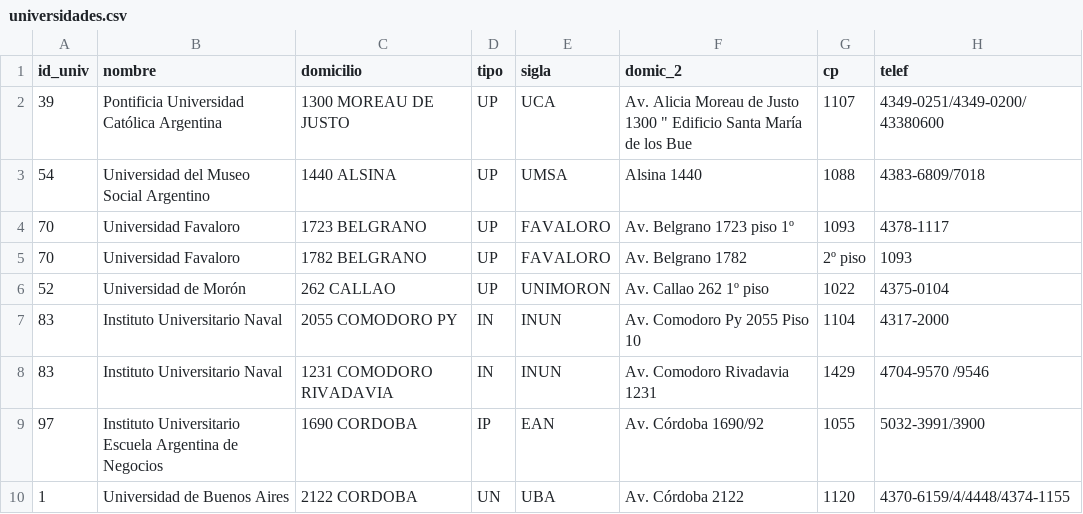
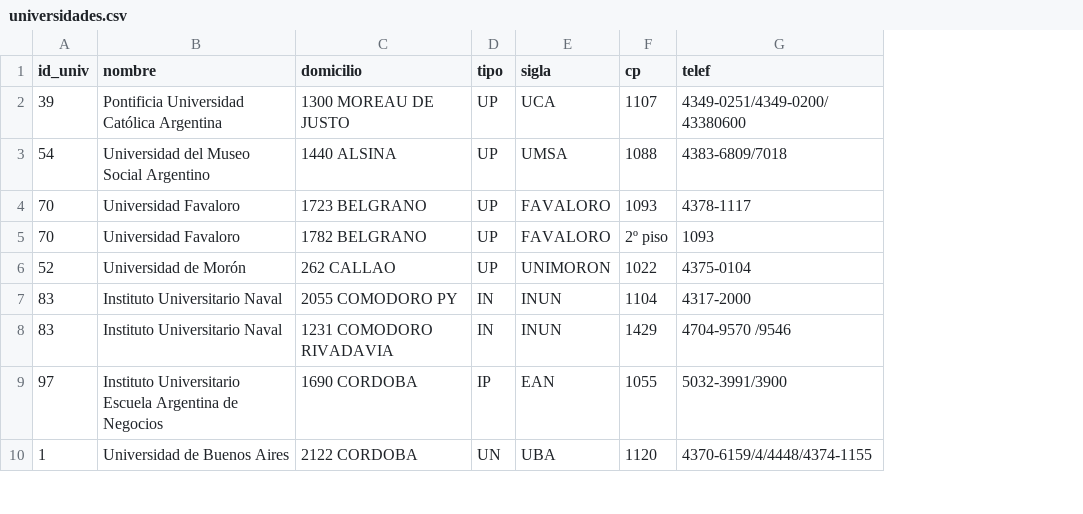
Before and after one commit to mateobosco/final-inteligentes, a CSV file: datos originales/universidades.csv, drawn as a sheet; only a part is shown; the diff names each change by its address in the sheet, - before the commit and + after, or states it on an @@ line.

```diff
--- a/datos originales/universidades.csv
+++ b/datos originales/universidades.csv
-column F (domic_2), rows 2-10: Av. Alicia Moreau de Justo 1300 " Edificio Santa María de los Bue | Alsina 1440 | Av. Belgrano 1723 piso 1º | Av. Belgrano 1782 | Av. Callao 262 1º piso | Av. Comodoro Py 2055 Piso 10 | Av. Comodoro Rivadavia 1231 | Av. Córdoba 1690/92 | Av. Córdoba 2122
```
Also changed, not shown: datos originales/metrobus-estaciones.csv, 5 other files.
